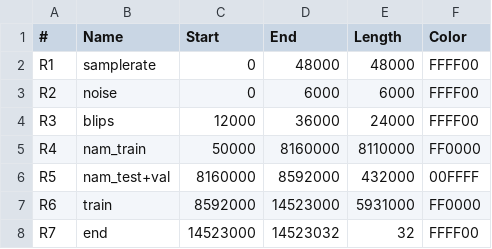
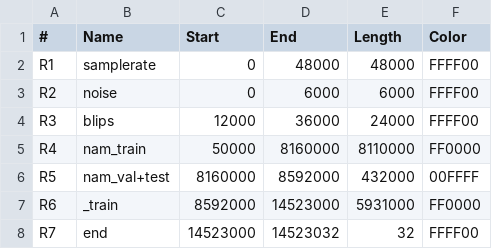
Before and after one commit to pilali/Automated-GuitarAmpModelling, a CSV file: Configs/Csv/modaudioug.csv, drawn as a sheet.

Commit message:
Update ref csv with the one generated from current code

```diff
--- a/Configs/Csv/modaudioug.csv
+++ b/Configs/Csv/modaudioug.csv
@@ -5,4 +5,4 @@ R3,blips,12000,36000,24000,FFFF00
 R4,nam_train,50000,8160000,8110000,FF0000
-R5,nam_test+val,8160000,8592000,432000,00FFFF
-R6,train,8592000,14523000,5931000,FF0000
+R5,nam_val+test,8160000,8592000,432000,00FFFF
+R6,_train,8592000,14523000,5931000,FF0000
 R7,end,14523000,14523032,32,FFFF00
```
